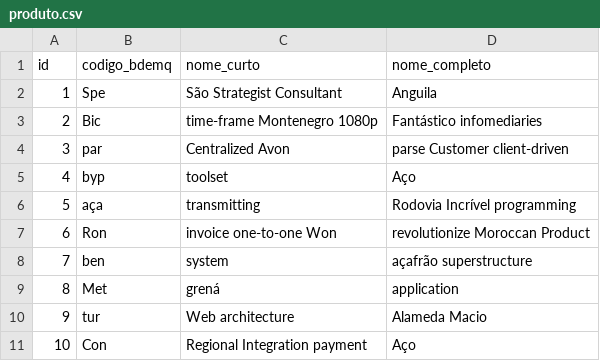
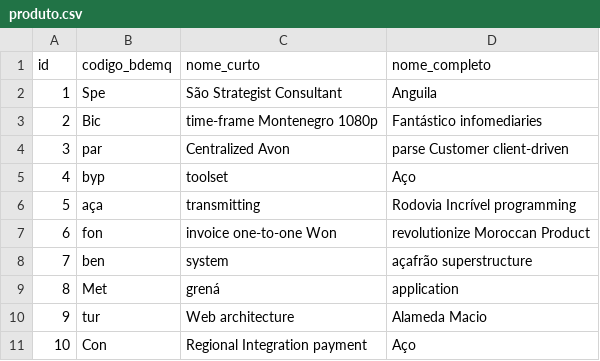
Before and after one commit to Dicommunitas/appJhipster, a CSV file: teste/src/main/resources/config/liquibase/fake-data/produto.csv, drawn as a sheet.

```diff
--- a/teste/src/main/resources/config/liquibase/fake-data/produto.csv
+++ b/teste/src/main/resources/config/liquibase/fake-data/produto.csv
@@ -6,3 +6,3 @@ id;codigo_bdemq;nome_curto;nome_completo
 5;aça;transmitting;Rodovia Incrível programming
-6;Ron;invoice one-to-one Won;revolutionize Moroccan Product
+6;fon;invoice one-to-one Won;revolutionize Moroccan Product
 7;ben;system;açafrão superstructure
```
Also changed, not shown: teste/src/main/resources/config/liquibase/fake-data/amostra.csv, teste/src/main/resources/config/liquibase/fake-data/lembrete.csv, 57 other files.
